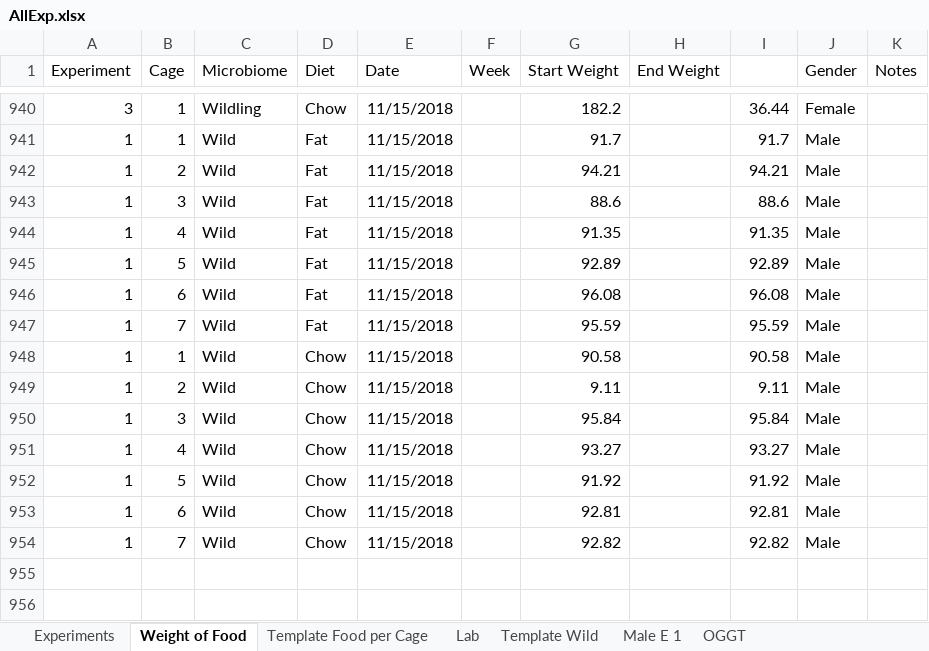
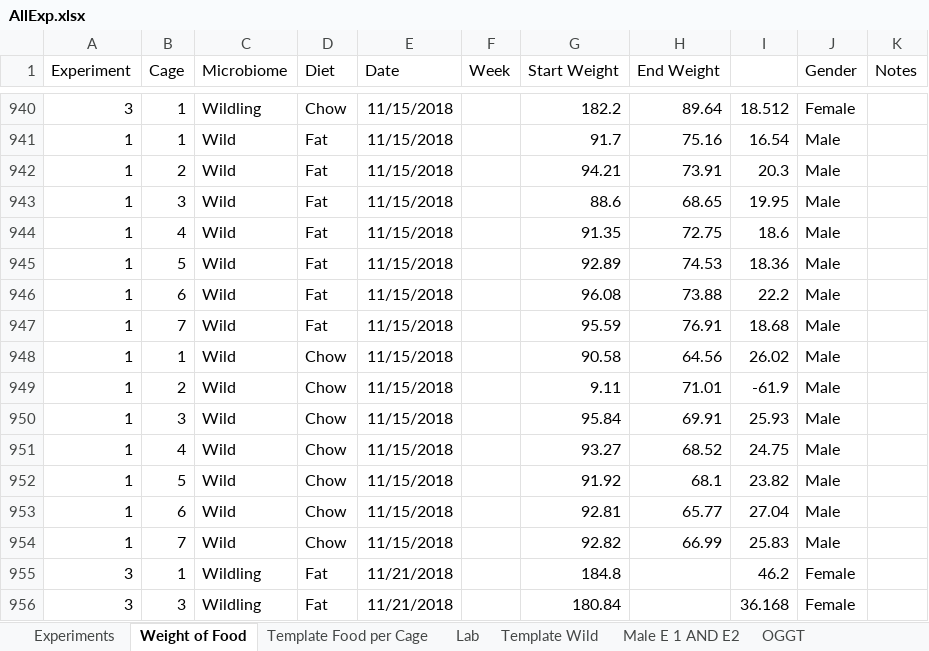
Before and after one commit to matthewsdreier/NAFLD-Analysis, an Excel workbook: AllExp.xlsx, sheet Weight of Food, drawn as a sheet; only a part is shown, gaps mark what is left out; values as stored, in another font and other column widths than the file's, no borders; the diff covers the shown part only; the diff names each change by its address in the sheet, - before the commit and + after, or states it on an @@ line.

```diff
--- a/AllExp.xlsx (sheet Weight of Food)
+++ b/AllExp.xlsx (sheet Weight of Food)
-sheet tab: Male E 1
+sheet tab: Male E 1 AND E2
-H940 (End Weight): (empty)
+H940 (End Weight): 89.64
-I940: 36.44
+I940: 18.512
-H941 (End Weight): (empty)
+H941 (End Weight): 75.16
-I941: 91.7
+I941: 16.54
-H942 (End Weight): (empty)
+H942 (End Weight): 73.91
-I942: 94.21
+I942: 20.3
-H943 (End Weight): (empty)
+H943 (End Weight): 68.65
-I943: 88.6
+I943: 19.95
-H944 (End Weight): (empty)
+H944 (End Weight): 72.75
-I944: 91.35
+I944: 18.6
-H945 (End Weight): (empty)
+H945 (End Weight): 74.53
-I945: 92.89
+I945: 18.36
-H946 (End Weight): (empty)
+H946 (End Weight): 73.88
-I946: 96.08
+I946: 22.2
-H947 (End Weight): (empty)
+H947 (End Weight): 76.91
-I947: 95.59
+I947: 18.68
-H948 (End Weight): (empty)
+H948 (End Weight): 64.56
-I948: 90.58
+I948: 26.02
-H949 (End Weight): (empty)
+H949 (End Weight): 71.01
-I949: 9.11
+I949: -61.9
-H950 (End Weight): (empty)
+H950 (End Weight): 69.91
-I950: 95.84
+I950: 25.93
-H951 (End Weight): (empty)
+H951 (End Weight): 68.52
-I951: 93.27
+I951: 24.75
-H952 (End Weight): (empty)
+H952 (End Weight): 68.1
-I952: 91.92
+I952: 23.82
-H953 (End Weight): (empty)
+H953 (End Weight): 65.77
-I953: 92.81
+I953: 27.04
-H954 (End Weight): (empty)
+H954 (End Weight): 66.99
-I954: 92.82
+I954: 25.83
+row 955: 3 | 1 | Wildling | Fat | 11/21/2018 |  | 184.8 |  | 46.2 | Female
+row 956: 3 | 3 | Wildling | Fat | 11/21/2018 |  | 180.84 |  | 36.168 | Female
```
Also changed, not shown: 56 added rows and 64 edited cells elsewhere in this sheet, sheet Experiments, sheet Template Food per Cage, sheet Male E 1 AND E2, formulas that keep their value, 2 other files.
